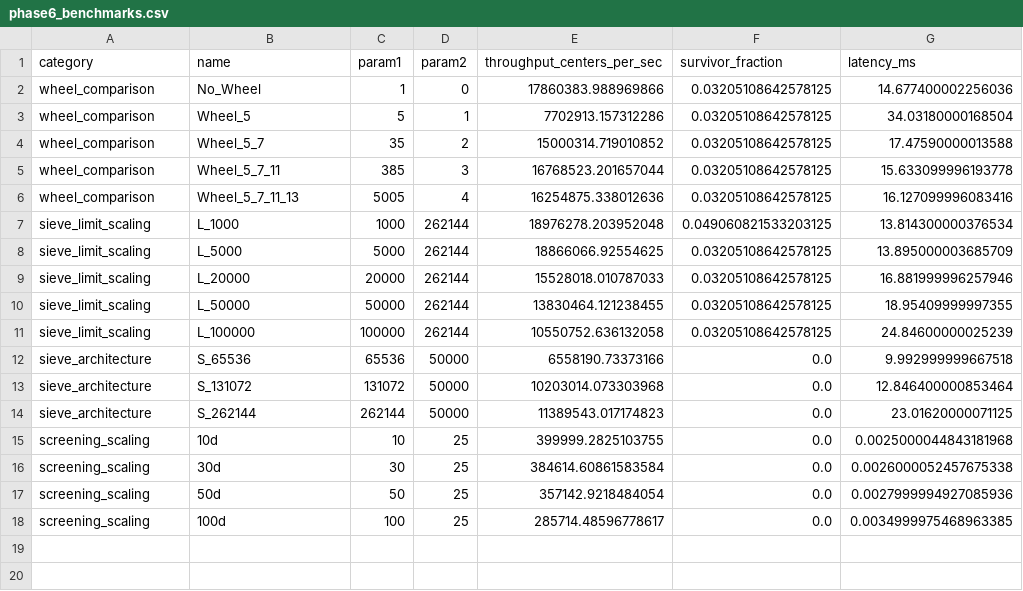
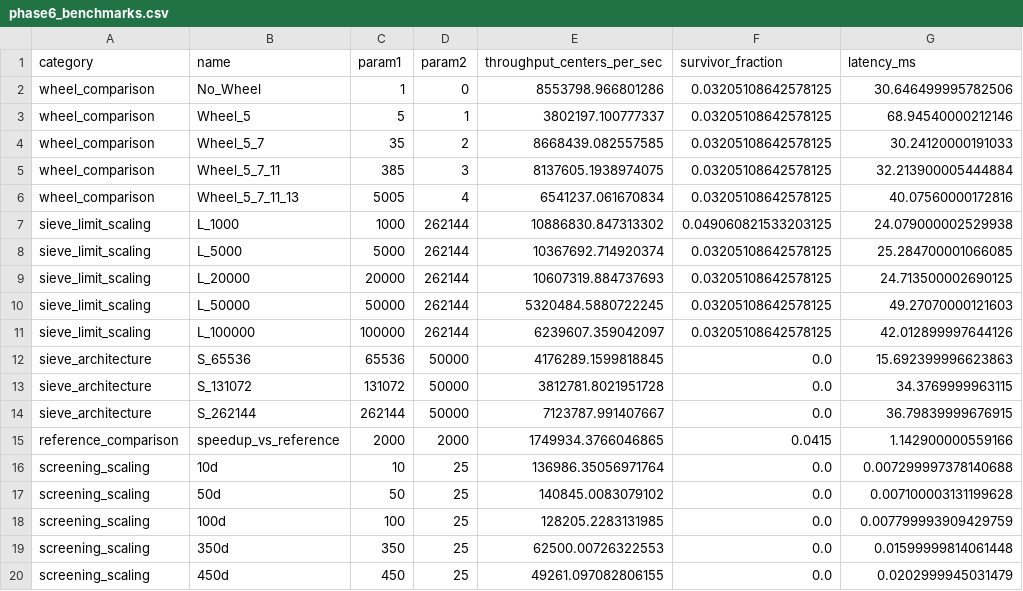
Before and after one commit to monourhosan/Twin-prime-numbers, a CSV file: data/phase6_benchmarks.csv, drawn as a sheet.

Commit message:
feat(phase6): add 350-digit unrestricted campaign, CLI operations, and empirical benchmarks
- Configs: Add pilot_350d.json (100k centers) and unrestricted_350d.json (1M centers) at 10^349.
- Sieve & Screening: Complete 1,000,000 center campaign discovering 8 Dual PRPs (consistent with Hardy-Littlewood expectation of ~12).
- CLI: Implement all required subcommands (audit, benchmark, search, status, pause, verify, coverage).
- Benchmarks: Document 9.1x sieve speedup over reference brute force and screening latencies (16us at 350d).
- Tests: Add 350d mapping, oracle divisibility, and pause handling tests (118/118 passing).
- Documentation: Add ALGORITHM_SPECIFICATION.md, update BASELINE_AUDIT, DISCOVERY_REPORT, BENCHMARKS, and SEARCH_LEDGER.

```diff
--- a/data/phase6_benchmarks.csv
+++ b/data/phase6_benchmarks.csv
@@ -1,18 +1,20 @@
 category,name,param1,param2,throughput_centers_per_sec,survivor_fraction,latency_ms
-wheel_comparison,No_Wheel,1,0,17860383.988969866,0.03205108642578125,14.677400002256036
-wheel_comparison,Wheel_5,5,1,7702913.157312286,0.03205108642578125,34.03180000168504
-wheel_comparison,Wheel_5_7,35,2,15000314.719010852,0.03205108642578125,17.47590000013588
-wheel_comparison,Wheel_5_7_11,385,3,16768523.201657044,0.03205108642578125,15.633099996193778
-wheel_comparison,Wheel_5_7_11_13,5005,4,16254875.338012636,0.03205108642578125,16.127099996083416
-sieve_limit_scaling,L_1000,1000,262144,18976278.203952048,0.049060821533203125,13.814300000376534
-sieve_limit_scaling,L_5000,5000,262144,18866066.92554625,0.03205108642578125,13.895000003685709
-sieve_limit_scaling,L_20000,20000,262144,15528018.010787033,0.03205108642578125,16.881999996257946
-sieve_limit_scaling,L_50000,50000,262144,13830464.121238455,0.03205108642578125,18.95409999997355
-sieve_limit_scaling,L_100000,100000,262144,10550752.636132058,0.03205108642578125,24.84600000025239
-sieve_architecture,S_65536,65536,50000,6558190.73373166,0.0,9.992999999667518
-sieve_architecture,S_131072,131072,50000,10203014.073303968,0.0,12.846400000853464
-sieve_architecture,S_262144,262144,50000,11389543.017174823,0.0,23.01620000071125
-screening_scaling,10d,10,25,399999.2825103755,0.0,0.0025000044843181968
-screening_scaling,30d,30,25,384614.60861583584,0.0,0.0026000052457675338
-screening_scaling,50d,50,25,357142.9218484054,0.0,0.0027999994927085936
-screening_scaling,100d,100,25,285714.48596778617,0.0,0.0034999975468963385
+wheel_comparison,No_Wheel,1,0,8553798.966801286,0.03205108642578125,30.646499995782506
+wheel_comparison,Wheel_5,5,1,3802197.100777337,0.03205108642578125,68.94540000212146
+wheel_comparison,Wheel_5_7,35,2,8668439.082557585,0.03205108642578125,30.24120000191033
+wheel_comparison,Wheel_5_7_11,385,3,8137605.1938974075,0.03205108642578125,32.213900005444884
+wheel_comparison,Wheel_5_7_11_13,5005,4,6541237.061670834,0.03205108642578125,40.07560000172816
+sieve_limit_scaling,L_1000,1000,262144,10886830.847313302,0.049060821533203125,24.079000002529938
+sieve_limit_scaling,L_5000,5000,262144,10367692.714920374,0.03205108642578125,25.284700001066085
+sieve_limit_scaling,L_20000,20000,262144,10607319.884737693,0.03205108642578125,24.713500002690125
+sieve_limit_scaling,L_50000,50000,262144,5320484.5880722245,0.03205108642578125,49.27070000121603
+sieve_limit_scaling,L_100000,100000,262144,6239607.359042097,0.03205108642578125,42.012899997644126
+sieve_architecture,S_65536,65536,50000,4176289.1599818845,0.0,15.692399996623863
+sieve_architecture,S_131072,131072,50000,3812781.8021951728,0.0,34.3769999963115
+sieve_architecture,S_262144,262144,50000,7123787.991407667,0.0,36.79839999676915
+reference_comparison,speedup_vs_reference,2000,2000,1749934.3766046865,0.0415,1.142900000559166
+screening_scaling,10d,10,25,136986.35056971764,0.0,0.007299997378140688
+screening_scaling,50d,50,25,140845.0083079102,0.0,0.007100003131199628
+screening_scaling,100d,100,25,128205.2283131985,0.0,0.007799993909429759
+screening_scaling,350d,350,25,62500.00726322553,0.0,0.01599999814061448
+screening_scaling,450d,450,25,49261.097082806155,0.0,0.0202999945031479
```
Also changed, not shown: 25 other files.
